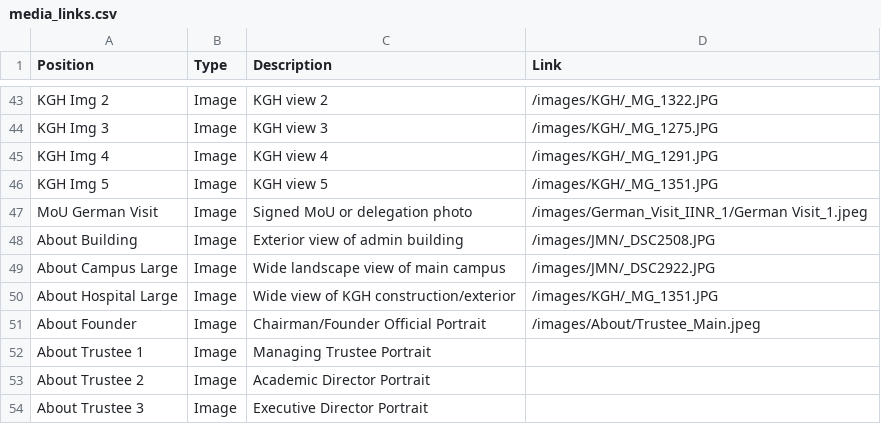
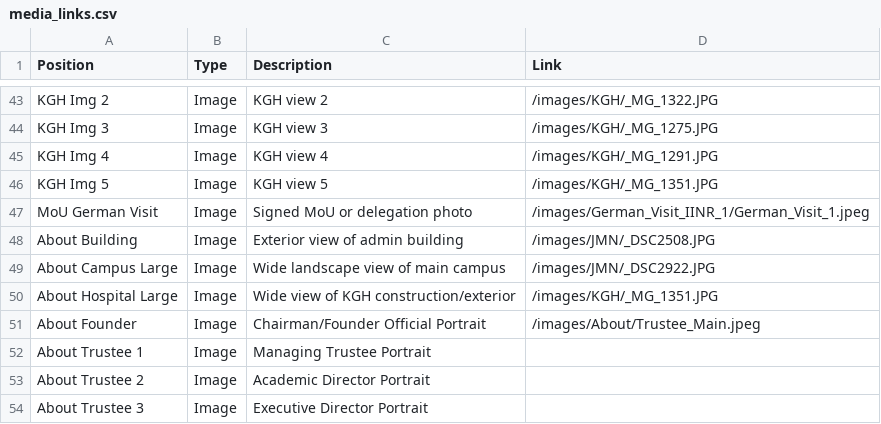
Before and after one commit to harshkumarshaw/nirmala-foundation-demo, a CSV file: media_links.csv, drawn as a sheet; only a part is shown, gaps mark what is left out.

Commit message:
fix: correct German Visit image filename spacing\n\n- Fixed a broken image reference in media_links.csv where the filename was specified with a space instead of an underscore.\n- Synced mediaRegistry.json to resolve a 404 image load error for the German Delegation MoU photo.

```diff
--- a/media_links.csv
+++ b/media_links.csv
@@ -46,3 +46,3 @@ KGH Img 4,Image,KGH view 4,/images/KGH/_MG_1291.JPG
 KGH Img 5,Image,KGH view 5,/images/KGH/_MG_1351.JPG
-MoU German Visit,Image,Signed MoU or delegation photo,/images/German_Visit_IINR_1/German Visit_1.jpeg
+MoU German Visit,Image,Signed MoU or delegation photo,/images/German_Visit_IINR_1/German_Visit_1.jpeg
 About Building,Image,Exterior view of admin building,/images/JMN/_DSC2508.JPG
```
